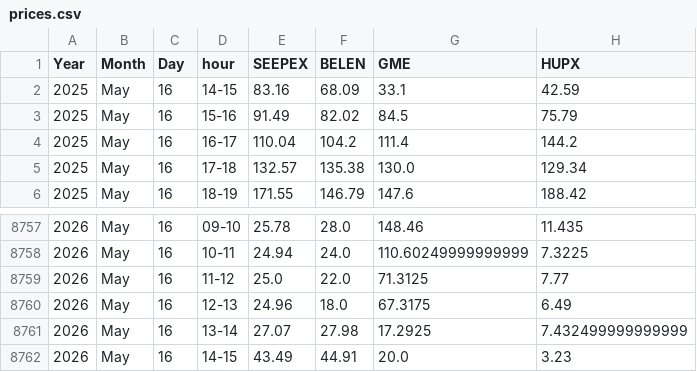
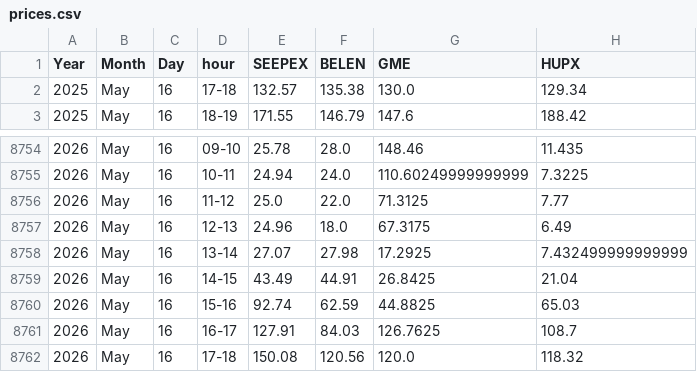
Before and after one commit to oiecotee-hash/powerdata-data, a CSV file: prices.csv, drawn as a sheet; only a part is shown, gaps mark what is left out.

```diff
--- a/prices.csv
+++ b/prices.csv
@@ -1,5 +1,2 @@
 Year,Month,Day,hour,SEEPEX,BELEN,GME,HUPX
-2025,May,16,14-15,83.16,68.09,33.1,42.59
-2025,May,16,15-16,91.49,82.02,84.5,75.79
-2025,May,16,16-17,110.04,104.2,111.4,144.2
 2025,May,16,17-18,132.57,135.38,130.0,129.34
@@ -8761,2 +8758,5 @@ Year,Month,Day,hour,SEEPEX,BELEN,GME,HUPX
 2026,May,16,13-14,27.07,27.98,17.2925,7.432499999999999
-2026,May,16,14-15,43.49,44.91,20.0,3.23
+2026,May,16,14-15,43.49,44.91,26.8425,21.04
+2026,May,16,15-16,92.74,62.59,44.8825,65.03
+2026,May,16,16-17,127.91,84.03,126.7625,108.7
+2026,May,16,17-18,150.08,120.56,120.0,118.32
```
